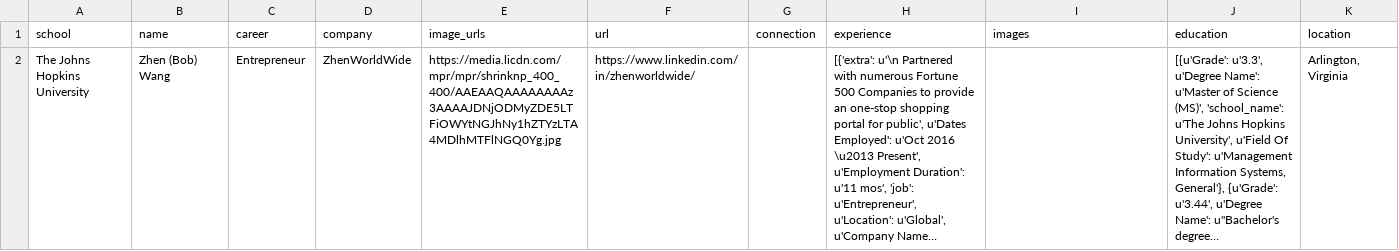
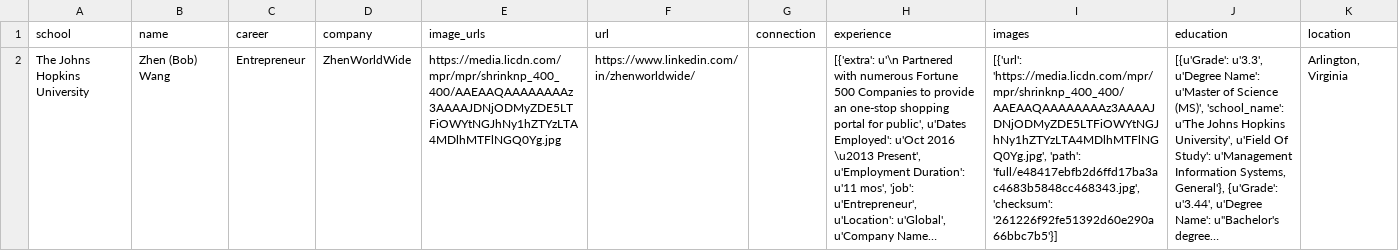
Before and after one commit to JaysonAlbert/linkedin, a CSV file: res.csv, drawn as a sheet; long unchanged cells end in …; the diff names each change by its address in the sheet, - before the commit and + after, or states it on an @@ line.

Commit message:
fix download images bugs

```diff
--- a/res.csv
+++ b/res.csv
-I2 (images): (empty)
+I2 (images): [{'url': 'https://media.licdn.com/mpr/mpr/shrinknp_400_400/AAEAAQAAAAAAAAz3AAAAJDNjODMyZDE5LTFiOWYtNGJhNy1hZTYzLTA4MDlhMTFlNGQ0Yg.jpg', 'path': 'full/e48417ebfb2d6ffd17ba3ac4683b5848cc468343.jpg', 'checksum': '261226f92fe51392d60e290a66bbc7b5'}]
```
Also changed, not shown: 3 other files.
